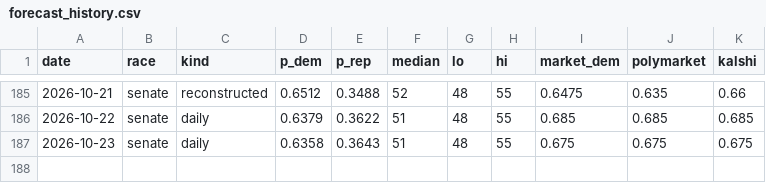
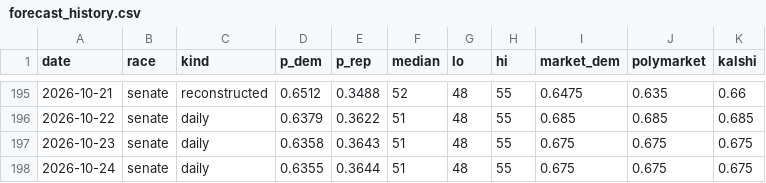
Before and after one commit to M3RK888/PolTracker, a CSV file: data/forecast_history.csv, drawn as a sheet; only a part is shown, gaps mark what is left out; the diff covers the shown part only; the diff names each change by its address in the sheet, - before the commit and + after, or states it on an @@ line.

```diff
--- a/data/forecast_history.csv
+++ b/data/forecast_history.csv
+row 198: 2026-10-24 | senate | daily | 0.6355 | 0.3644 | 51 | 48 | 55 | 0.675 | 0.675 | 0.675
```
Also changed, not shown: 10 added rows elsewhere in this file, data/polls_2028.csv, 11 other files.
